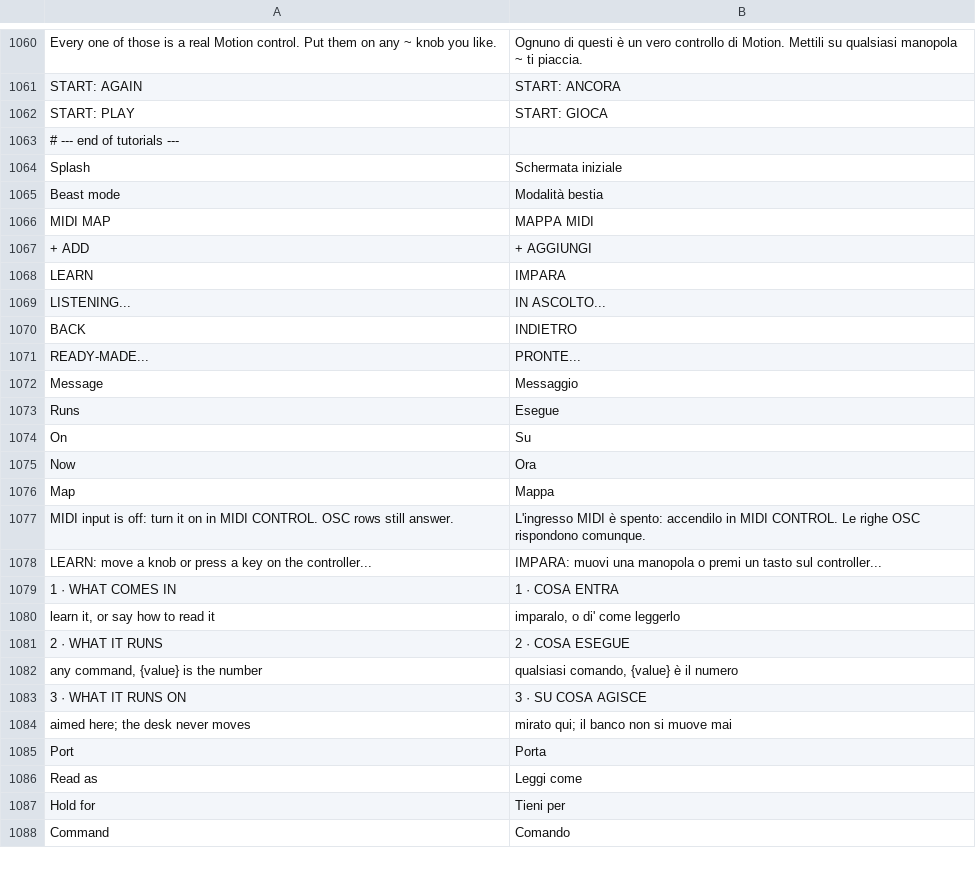
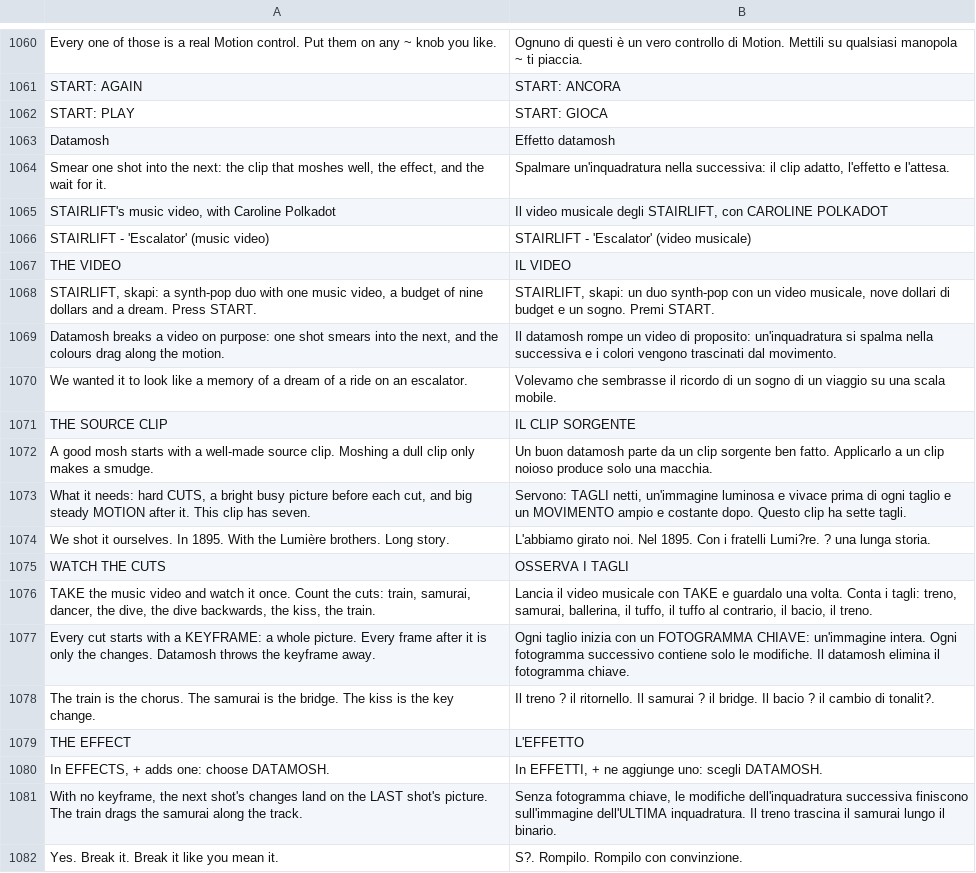
Before and after one commit to Utopian-Academy/Deckboy, a TSV file: data/lang/it.tsv, drawn as a sheet; only a part is shown, gaps mark what is left out; the shorter side is filled out with more unchanged rows; the diff covers the shown part only.

```diff
--- a/data/lang/it.tsv
+++ b/data/lang/it.tsv
@@ -1062 +1062,21 @@ START: AGAIN	START: ANCORA
 START: PLAY	START: GIOCA
+Datamosh	Effetto datamosh
+Smear one shot into the next: the clip that moshes well, the effect, and the wait for it.	Spalmare un'inquadratura nella successiva: il clip adatto, l'effetto e l'attesa.
+STAIRLIFT's music video, with Caroline Polkadot	Il video musicale degli STAIRLIFT, con CAROLINE POLKADOT
+STAIRLIFT - 'Escalator' (music video)	STAIRLIFT - 'Escalator' (video musicale)
+THE VIDEO	IL VIDEO
+STAIRLIFT, skapi: a synth-pop duo with one music video, a budget of nine dollars and a dream. Press START.	STAIRLIFT, skapi: un duo synth-pop con un video musicale, nove dollari di budget e un sogno. Premi START.
+Datamosh breaks a video on purpose: one shot smears into the next, and the colours drag along the motion.	Il datamosh rompe un video di proposito: un'inquadratura si spalma nella successiva e i colori vengono trascinati dal movimento.
+We wanted it to look like a memory of a dream of a ride on an escalator.	Volevamo che sembrasse il ricordo di un sogno di un viaggio su una scala mobile.
+THE SOURCE CLIP	IL CLIP SORGENTE
+A good mosh starts with a well-made source clip. Moshing a dull clip only makes a smudge.	Un buon datamosh parte da un clip sorgente ben fatto. Applicarlo a un clip noioso produce solo una macchia.
+What it needs: hard CUTS, a bright busy picture before each cut, and big steady MOTION after it. This clip has seven.	Servono: TAGLI netti, un'immagine luminosa e vivace prima di ogni taglio e un MOVIMENTO ampio e costante dopo. Questo clip ha sette tagli.
+We shot it ourselves. In 1895. With the Lumière brothers. Long story.	L'abbiamo girato noi. Nel 1895. Con i fratelli Lumi?re. ? una lunga storia.
+WATCH THE CUTS	OSSERVA I TAGLI
+TAKE the music video and watch it once. Count the cuts: train, samurai, dancer, the dive, the dive backwards, the kiss, the train.	Lancia il video musicale con TAKE e guardalo una volta. Conta i tagli: treno, samurai, ballerina, il tuffo, il tuffo al contrario, il bacio, il treno.
+Every cut starts with a KEYFRAME: a whole picture. Every frame after it is only the changes. Datamosh throws the keyframe away.	Ogni taglio inizia con un FOTOGRAMMA CHIAVE: un'immagine intera. Ogni fotogramma successivo contiene solo le modifiche. Il datamosh elimina il fotogramma chiave.
+The train is the chorus. The samurai is the bridge. The kiss is the key change.	Il treno ? il ritornello. Il samurai ? il bridge. Il bacio ? il cambio di tonalit?.
+THE EFFECT	L'EFFETTO
+In EFFECTS, + adds one: choose DATAMOSH.	In EFFETTI, + ne aggiunge uno: scegli DATAMOSH.
+With no keyframe, the next shot's changes land on the LAST shot's picture. The train drags the samurai along the track.	Senza fotogramma chiave, le modifiche dell'inquadratura successiva finiscono sull'immagine dell'ULTIMA inquadratura. Il treno trascina il samurai lungo il binario.
+Yes. Break it. Break it like you mean it.	S?. Rompilo. Rompilo con convinzione.
```
Also changed, not shown: 13 added rows elsewhere in this file, data/lang/de.tsv, data/lang/fr.tsv, 32 other files.
